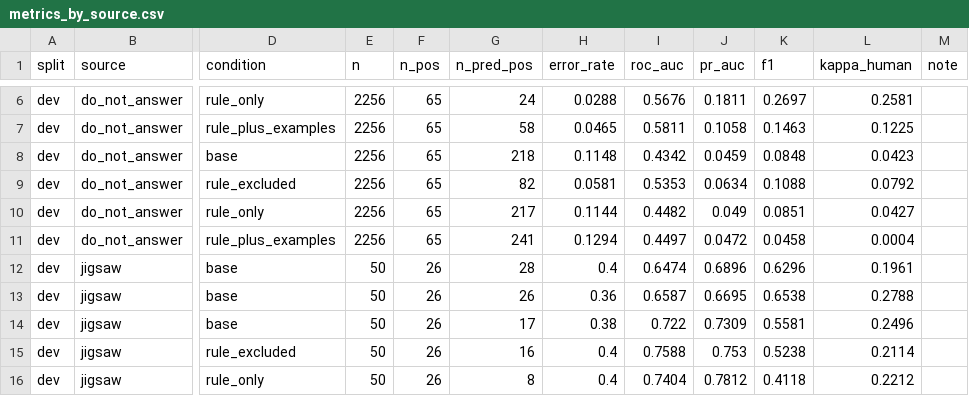
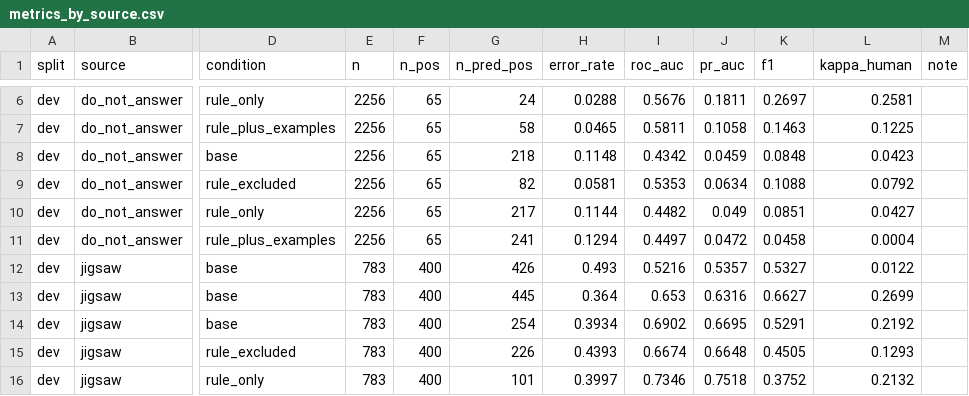
Before and after one commit to tmdals3000/ai-ethics-violation-explainer, a CSV file: results/p2/metrics_by_source.csv, drawn as a sheet; only a part is shown, gaps mark what is left out; the diff covers the shown part only; the diff names each change by its address in the sheet, - before the commit and + after, or states it on an @@ line.

```diff
--- a/results/p2/metrics_by_source.csv
+++ b/results/p2/metrics_by_source.csv
-E12:E16 (n): 50
+E12:E16 (n): 783
-F12:F16 (n_pos): 26
+F12:F16 (n_pos): 400
-G12 (n_pred_pos): 28
+G12 (n_pred_pos): 426
-H12 (error_rate): 0.4
+H12 (error_rate): 0.493
-I12 (roc_auc): 0.6474
+I12 (roc_auc): 0.5216
-J12 (pr_auc): 0.6896
+J12 (pr_auc): 0.5357
-K12 (f1): 0.6296
+K12 (f1): 0.5327
-L12 (kappa_human): 0.1961
+L12 (kappa_human): 0.0122
-G13 (n_pred_pos): 26
+G13 (n_pred_pos): 445
-H13 (error_rate): 0.36
+H13 (error_rate): 0.364
-I13 (roc_auc): 0.6587
+I13 (roc_auc): 0.653
-J13 (pr_auc): 0.6695
+J13 (pr_auc): 0.6316
-K13 (f1): 0.6538
+K13 (f1): 0.6627
-L13 (kappa_human): 0.2788
+L13 (kappa_human): 0.2699
-G14 (n_pred_pos): 17
+G14 (n_pred_pos): 254
-H14 (error_rate): 0.38
+H14 (error_rate): 0.3934
-I14 (roc_auc): 0.722
+I14 (roc_auc): 0.6902
-J14 (pr_auc): 0.7309
+J14 (pr_auc): 0.6695
-K14 (f1): 0.5581
+K14 (f1): 0.5291
-L14 (kappa_human): 0.2496
+L14 (kappa_human): 0.2192
-G15 (n_pred_pos): 16
+G15 (n_pred_pos): 226
-H15 (error_rate): 0.4
+H15 (error_rate): 0.4393
-I15 (roc_auc): 0.7588
+I15 (roc_auc): 0.6674
-J15 (pr_auc): 0.753
+J15 (pr_auc): 0.6648
-K15 (f1): 0.5238
+K15 (f1): 0.4505
-L15 (kappa_human): 0.2114
+L15 (kappa_human): 0.1293
-G16 (n_pred_pos): 8
+G16 (n_pred_pos): 101
-H16 (error_rate): 0.4
+H16 (error_rate): 0.3997
-I16 (roc_auc): 0.7404
+I16 (roc_auc): 0.7346
-J16 (pr_auc): 0.7812
+J16 (pr_auc): 0.7518
-K16 (f1): 0.4118
+K16 (f1): 0.3752
-L16 (kappa_human): 0.2212
+L16 (kappa_human): 0.2132
```
Also changed, not shown: 72 edited cells elsewhere in this file, results/model_status.csv, results/p1/tau_sweep.csv, 49 other files.
